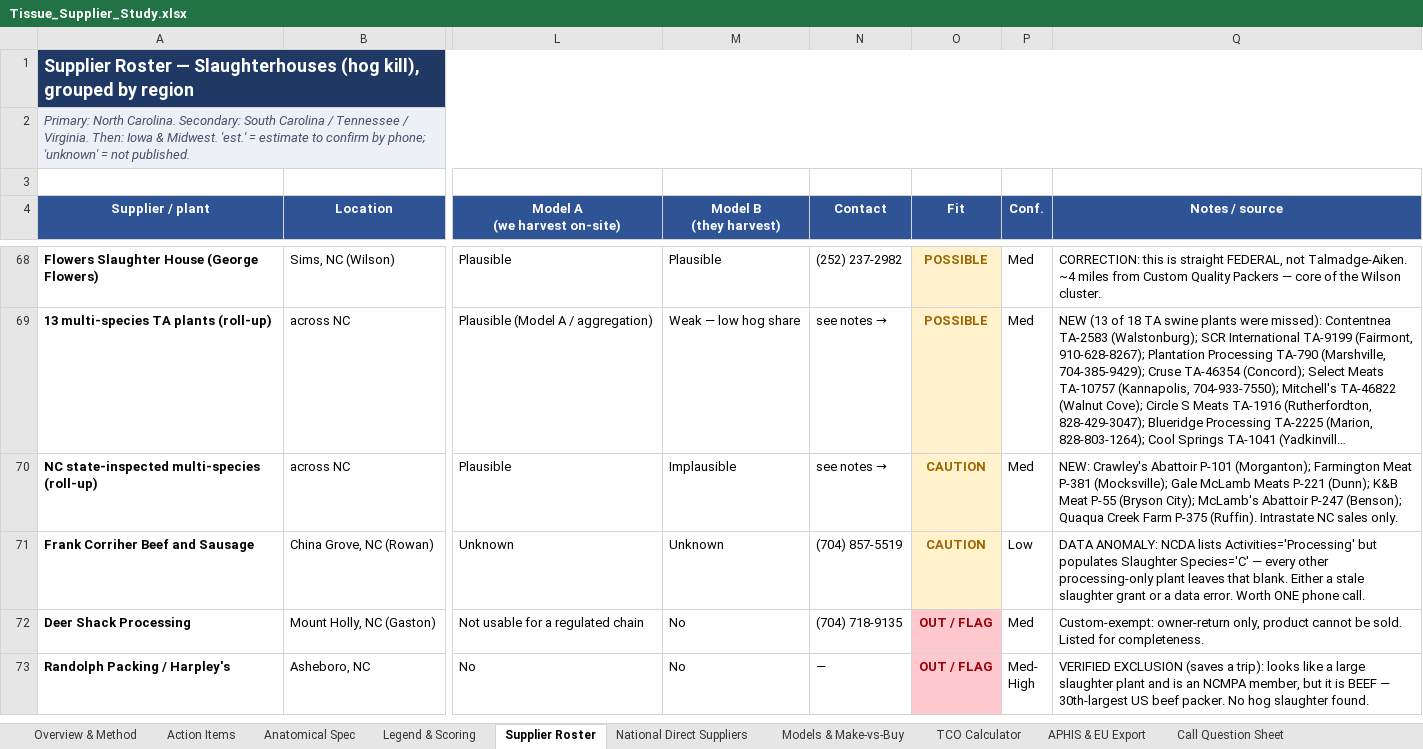
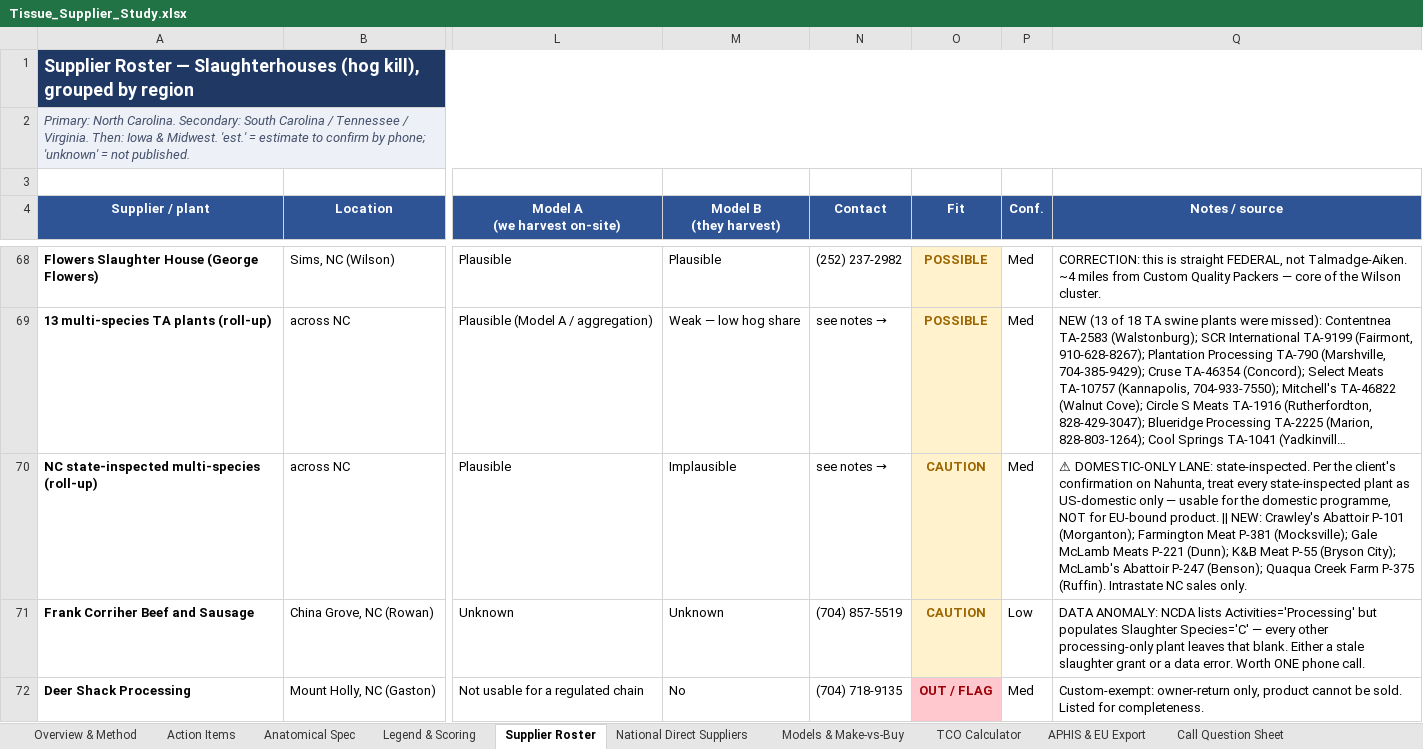
Before and after one commit to naviero1/Claude-Works, an Excel workbook: Tissue Supplier Research/Tissue_Supplier_Study.xlsx, sheet Supplier Roster, drawn as a sheet; only a part is shown, gaps mark what is left out; the shorter side is filled out with more unchanged rows; long unchanged cells end in …; values as stored, in another font and other column widths than the file's, no borders; the diff covers the shown part only; the diff names each change by its address in the sheet, - before the commit and + after, or states it on an @@ line.

```diff
--- a/Tissue Supplier Research/Tissue_Supplier_Study.xlsx (sheet Supplier Roster)
+++ b/Tissue Supplier Research/Tissue_Supplier_Study.xlsx (sheet Supplier Roster)
-Q70 (Notes / source): NEW: Crawley's…
+Q70 (Notes / source): ⚠ DOMESTIC-ONLY LANE: state-inspected. Per the client's confirmation on Nahunta, treat every state-inspected plant as US-domestic only — usable for the domestic programme, NOT for EU-bound product. || NEW: Crawley's…
```
Also changed, not shown: 11 edited cells and cell formats elsewhere in this sheet, sheet Action Items, sheet Legend & Scoring, sheet Overview & Method.
